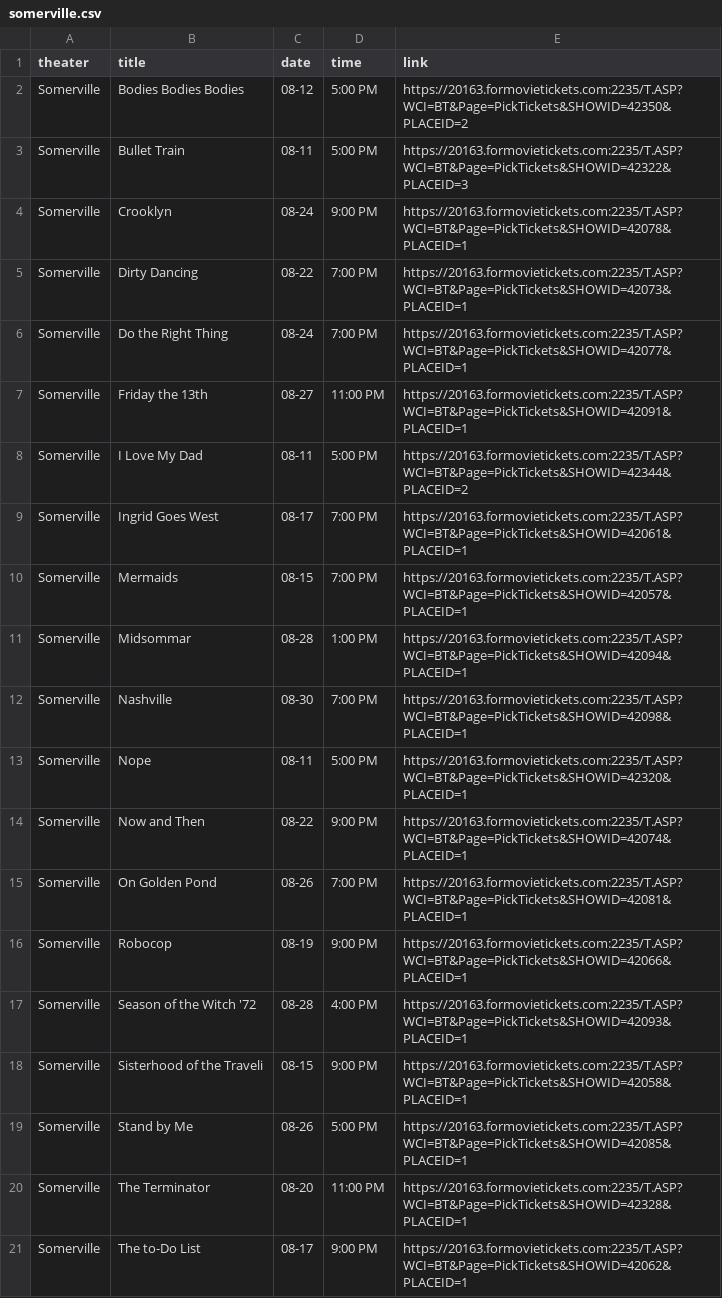
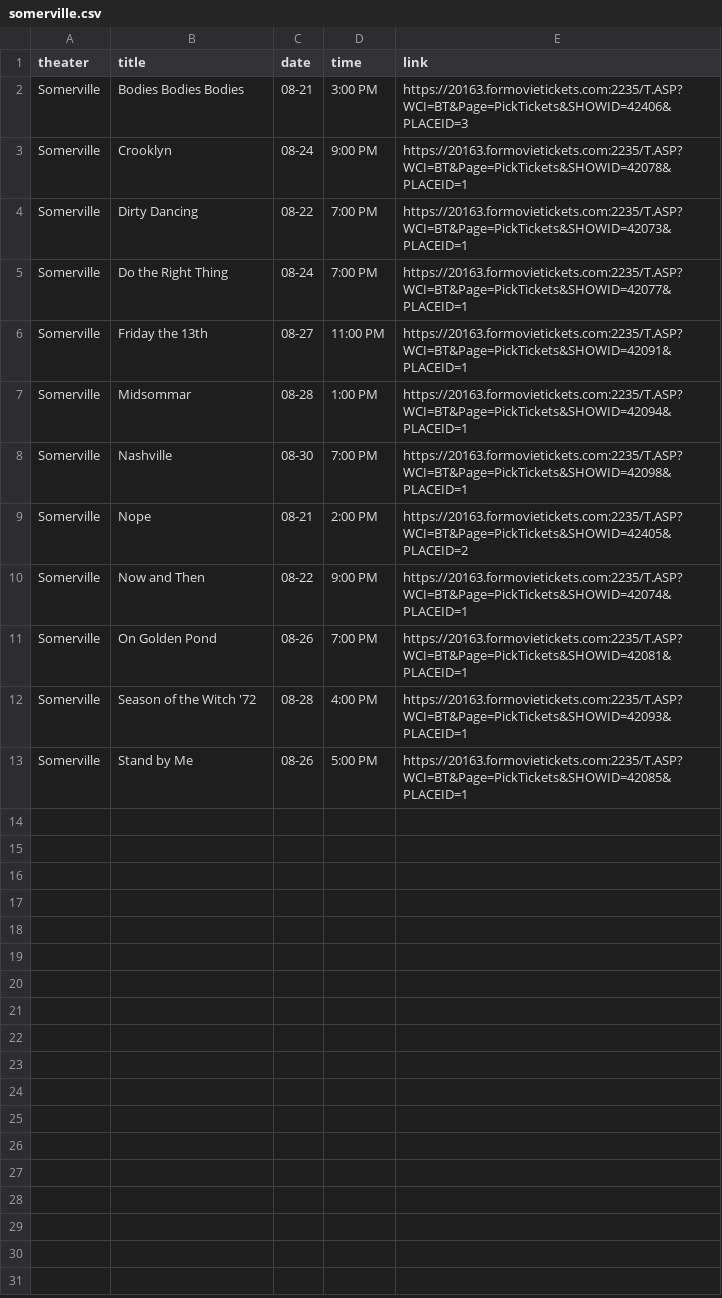
Before and after one commit to cgumb/movie_showtimes, a CSV file: data/somerville.csv, drawn as a sheet.

```diff
--- a/data/somerville.csv
+++ b/data/somerville.csv
@@ -1,4 +1,3 @@
 theater,title,date,time,link
-Somerville,Bodies Bodies Bodies,08-12,5:00 PM,https://20163.formovietickets.com:2235/T.ASP?WCI=BT&Page=PickTickets&SHOWID=42350&PLACEID=2
-Somerville,Bullet Train,08-11,5:00 PM,https://20163.formovietickets.com:2235/T.ASP?WCI=BT&Page=PickTickets&SHOWID=42322&PLACEID=3
+Somerville,Bodies Bodies Bodies,08-21,3:00 PM,https://20163.formovietickets.com:2235/T.ASP?WCI=BT&Page=PickTickets&SHOWID=42406&PLACEID=3
 Somerville,Crooklyn,08-24,9:00 PM,https://20163.formovietickets.com:2235/T.ASP?WCI=BT&Page=PickTickets&SHOWID=42078&PLACEID=1
@@ -7,15 +6,8 @@ Somerville,Do the Right Thing,08-24,7:00 PM,https://20163.formovietickets.com:22
 Somerville,Friday the 13th,08-27,11:00 PM,https://20163.formovietickets.com:2235/T.ASP?WCI=BT&Page=PickTickets&SHOWID=42091&PLACEID=1
-Somerville,I Love My Dad,08-11,5:00 PM,https://20163.formovietickets.com:2235/T.ASP?WCI=BT&Page=PickTickets&SHOWID=42344&PLACEID=2
-Somerville,Ingrid Goes West,08-17,7:00 PM,https://20163.formovietickets.com:2235/T.ASP?WCI=BT&Page=PickTickets&SHOWID=42061&PLACEID=1
-Somerville,Mermaids,08-15,7:00 PM,https://20163.formovietickets.com:2235/T.ASP?WCI=BT&Page=PickTickets&SHOWID=42057&PLACEID=1
 Somerville,Midsommar,08-28,1:00 PM,https://20163.formovietickets.com:2235/T.ASP?WCI=BT&Page=PickTickets&SHOWID=42094&PLACEID=1
 Somerville,Nashville,08-30,7:00 PM,https://20163.formovietickets.com:2235/T.ASP?WCI=BT&Page=PickTickets&SHOWID=42098&PLACEID=1
-Somerville,Nope,08-11,5:00 PM,https://20163.formovietickets.com:2235/T.ASP?WCI=BT&Page=PickTickets&SHOWID=42320&PLACEID=1
+Somerville,Nope,08-21,2:00 PM,https://20163.formovietickets.com:2235/T.ASP?WCI=BT&Page=PickTickets&SHOWID=42405&PLACEID=2
 Somerville,Now and Then,08-22,9:00 PM,https://20163.formovietickets.com:2235/T.ASP?WCI=BT&Page=PickTickets&SHOWID=42074&PLACEID=1
 Somerville,On Golden Pond,08-26,7:00 PM,https://20163.formovietickets.com:2235/T.ASP?WCI=BT&Page=PickTickets&SHOWID=42081&PLACEID=1
-Somerville,Robocop,08-19,9:00 PM,https://20163.formovietickets.com:2235/T.ASP?WCI=BT&Page=PickTickets&SHOWID=42066&PLACEID=1
 Somerville,Season of the Witch '72,08-28,4:00 PM,https://20163.formovietickets.com:2235/T.ASP?WCI=BT&Page=PickTickets&SHOWID=42093&PLACEID=1
-Somerville,Sisterhood of the Traveli,08-15,9:00 PM,https://20163.formovietickets.com:2235/T.ASP?WCI=BT&Page=PickTickets&SHOWID=42058&PLACEID=1
 Somerville,Stand by Me,08-26,5:00 PM,https://20163.formovietickets.com:2235/T.ASP?WCI=BT&Page=PickTickets&SHOWID=42085&PLACEID=1
-Somerville,The Terminator,08-20,11:00 PM,https://20163.formovietickets.com:2235/T.ASP?WCI=BT&Page=PickTickets&SHOWID=42328&PLACEID=1
-Somerville,The to-Do List,08-17,9:00 PM,https://20163.formovietickets.com:2235/T.ASP?WCI=BT&Page=PickTickets&SHOWID=42062&PLACEID=1
```
Also changed, not shown: data/brattle.csv, data/rt.csv, 4 other files.
